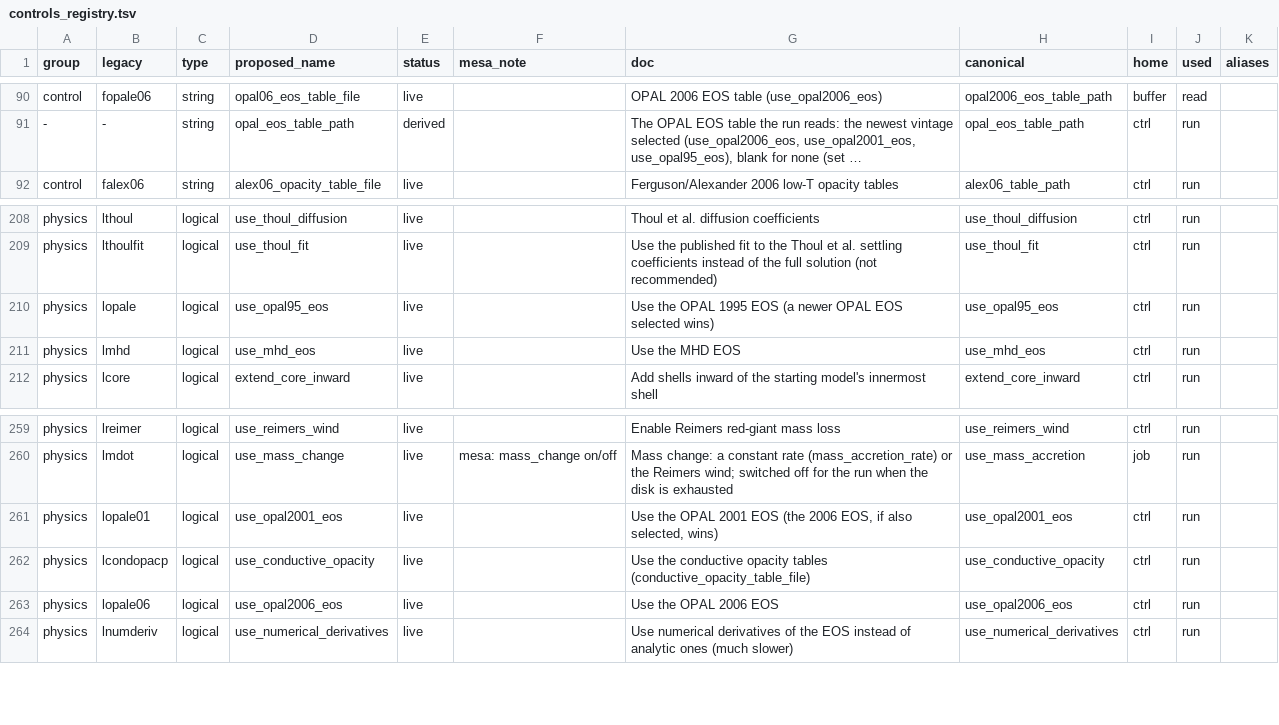
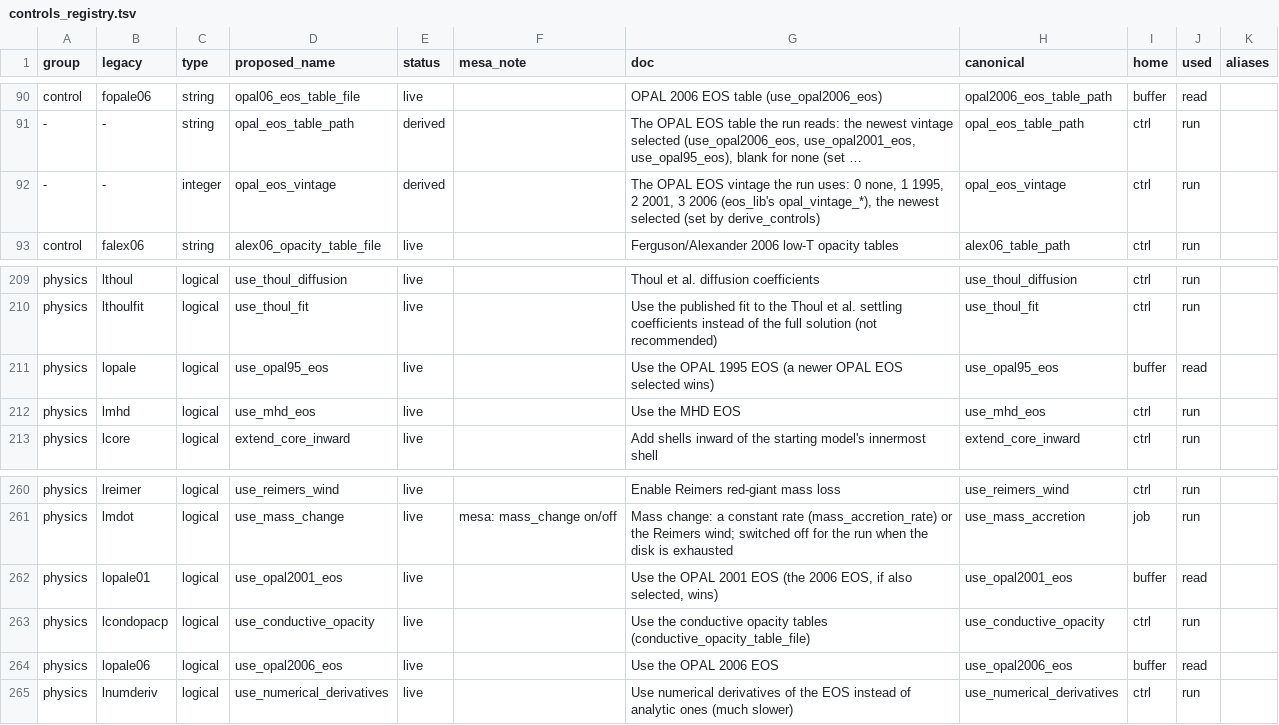
Before and after one commit to parallelpro/yrec, a TSV file: src/defaults/controls_registry.tsv, drawn as a sheet; only a part is shown, gaps mark what is left out; long unchanged cells end in …; addresses are those after the commit; the diff names each change by its address in the sheet, - before the commit and + after, or states it on an @@ line.

Commit message:
io: the OPAL EOS vintage is one derived control, which the eos builder copies
derive_controls let the newest OPAL EOS vintage win by switching the
older use_opal*_eos flags off, without a word, and then
setup/microphysics_settings derived the vintage again from the flags
(with a conflict branch no deck could reach): two policies for one
choice, and a builder that was not a copy. derive_controls now sets one
control, opal_eos_vintage (eos_lib's opal_vintage_* values, the newest
selected), beside opal_eos_table_path, and equation_of_state_settings
copies it. The flags are input-only (home buffer) and no longer
rewritten. A deck selecting more than one vintage, or more than one
family of molecular opacity tables (whose losers derive_controls still
switches off: kap rebuilds the Alexander 1994/95 surface table whenever
that switch is on, even when Alexander 2006 was loaded), gets a warning
(no shipped deck does). The diffusion implications stay in
derive_controls: core reads two of the switches they set
(diffuse_helium_active arms the settling latch, use_diffusion_z the
two-Z opacity tables), so moving them into the element-diffusion
builder would change what core sees.

Byte-identical: every deck's controls dump holds the same values, the
flags as buffer%, and ctrl%opal_eos_vintage new (3 for the 20
representative decks, which select OPAL 2006); quick set every output but
the .log identical, each log the base log plus 79c9ba80's warning lines.
test_kap and test_net set the vintage instead of the three flags;
test_controls, test_kap, test_net, test_eos, test_generated_files and
test_boundaries pass.

Merged onto mods2: eos_settings_from_star's header (STATE2's "the one
derived field") and setup/README's builder rule now say the vintage is
derive_controls' control, copied; two builders derive, not three.

Assisted by Claude

```diff
--- a/src/defaults/controls_registry.tsv
+++ b/src/defaults/controls_registry.tsv
+row 92: - | - | integer | opal_eos_vintage | derived |  | The OPAL EOS vintage the run uses: 0 none, 1 1995, 2 2001, 3 2006 (eos_lib's opal_vintage_*), the newest selected (set by derive_controls) | opal_eos_vintage | ctrl | run
-I211 (home): ctrl
+I211 (home): buffer
-J211 (used): run
+J211 (used): read
-I262 (home): ctrl
+I262 (home): buffer
-J262 (used): run
+J262 (used): read
-I264 (home): ctrl
+I264 (home): buffer
-J264 (used): run
+J264 (used): read
```
Also changed, not shown: 33 other files.
